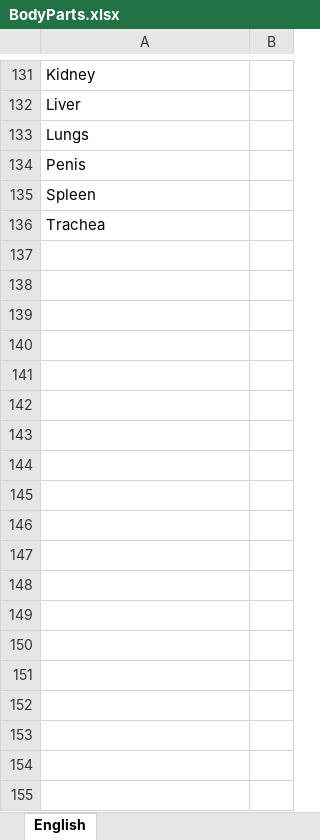
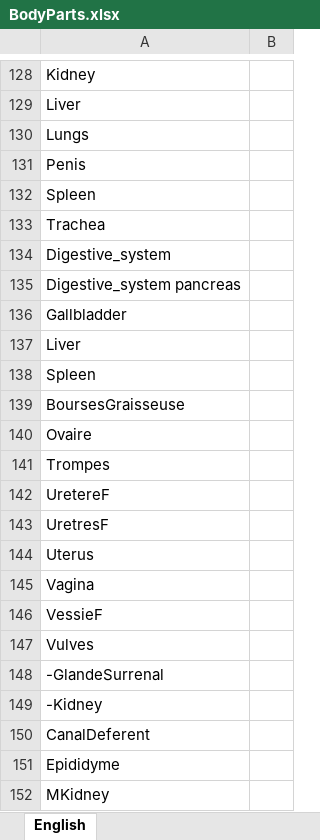
Before and after one commit to ndarwiche/AnatomyWebGl, an Excel workbook: StreamingAssets/BodyParts.xlsx, sheet English, drawn as a sheet; only a part is shown, gaps mark what is left out; the shorter side is filled out with more unchanged rows; values as stored, in another font and other column widths than the file's, no borders; the diff covers the shown part only; the diff names each change by its address in the sheet, - before the commit and + after, or states it on an @@ line.

Commit message:
Added new parts

```diff
--- a/StreamingAssets/BodyParts.xlsx (sheet English)
+++ b/StreamingAssets/BodyParts.xlsx (sheet English)
+row 133: Trachea
+row 134: Digestive_system
+row 135: Digestive_system pancreas
+row 136: Gallbladder
+row 137: Liver
+row 138: Spleen
+row 139: BoursesGraisseuse
+row 140: Ovaire
+row 141: Trompes
+row 142: UretereF
+row 143: UretresF
+row 144: Uterus
+row 145: Vagina
+row 146: VessieF
+row 147: Vulves
+row 148: -GlandeSurrenal
+row 149: -Kidney
+row 150: CanalDeferent
+row 151: Epididyme
+row 152: MKidney
```
Also changed, not shown: 13 added rows and 4 removed rows elsewhere in this sheet, 4 other files.
